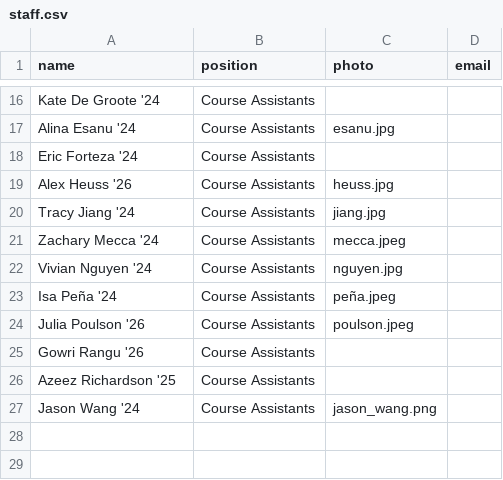
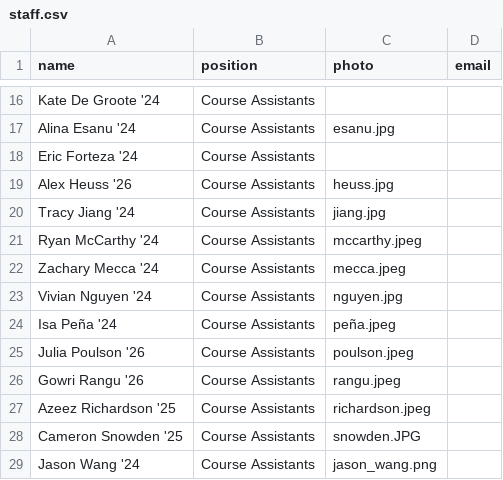
Before and after one commit to gov50-f23/gov50-f23.github.io, a CSV file: data/staff.csv, drawn as a sheet; only a part is shown, gaps mark what is left out.

Commit message:
staff updates

```diff
--- a/data/staff.csv
+++ b/data/staff.csv
@@ -20,2 +20,3 @@ Alex Heuss '26,Course Assistants,heuss.jpg,
 Tracy Jiang '24,Course Assistants,jiang.jpg,
+Ryan McCarthy '24,Course Assistants,mccarthy.jpeg,
 Zachary Mecca '24,Course Assistants,mecca.jpeg,
@@ -24,4 +25,5 @@ Isa Peña '24,Course Assistants,peña.jpeg
 Julia Poulson '26,Course Assistants,poulson.jpeg,
-Gowri Rangu '26,Course Assistants,
-Azeez Richardson '25,Course Assistants,
+Gowri Rangu '26,Course Assistants,rangu.jpeg,
+Azeez Richardson '25,Course Assistants,richardson.jpeg
+Cameron Snowden '25,Course Assistants,snowden.JPG,
 Jason Wang '24,Course Assistants,jason_wang.png
```
Also changed, not shown: 9 other files.
